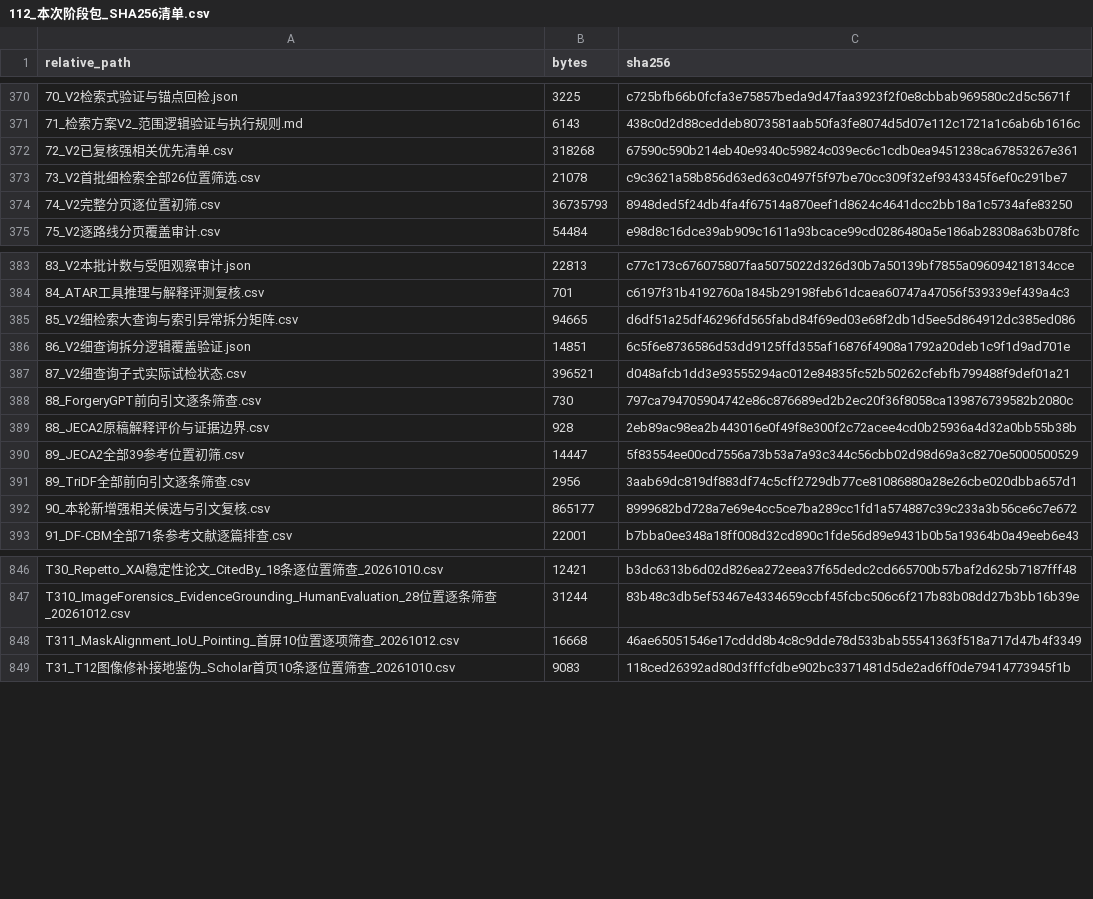
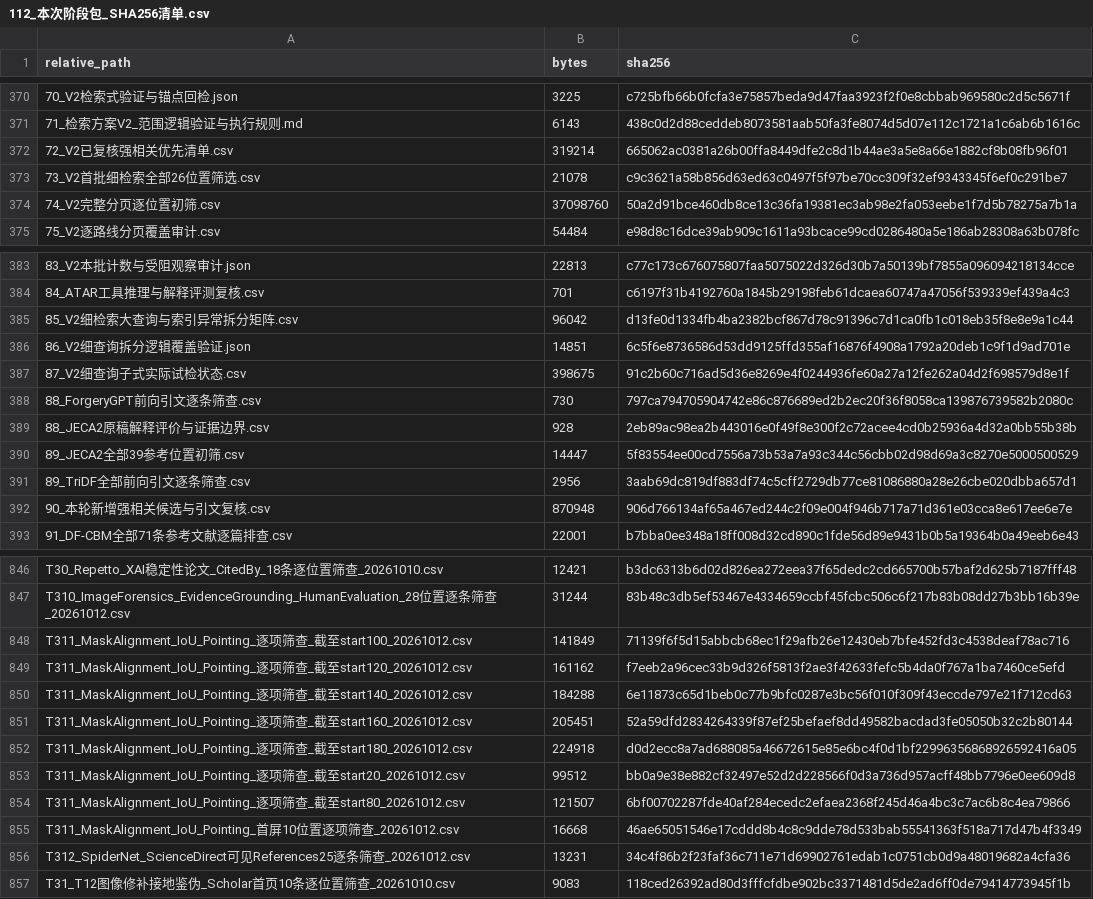
Before and after one commit to brodyZhao/my-research-project, a CSV file: outputs/图像鉴伪解释可靠性_重检_2026-10-05/112_本次阶段包_SHA256清单.csv, drawn as a sheet; only a part is shown, gaps mark what is left out; the diff covers the shown part only.

```diff
--- a/outputs/图像鉴伪解释可靠性_重检_2026-10-05/112_本次阶段包_SHA256清单.csv
+++ b/outputs/图像鉴伪解释可靠性_重检_2026-10-05/112_本次阶段包_SHA256清单.csv
@@ -371,5 +371,5 @@
 71_检索方案V2_范围逻辑验证与执行规则.md,6143,438c0d2d88ceddeb8073581aab50fa3fe8074d5d07e112c1721a1c6ab6b1616c
-72_V2已复核强相关优先清单.csv,318268,67590c590b214eb40e9340c59824c039ec6c1cdb0ea9451238ca67853267e361
+72_V2已复核强相关优先清单.csv,319214,665062ac0381a26b00ffa8449dfe2c8d1b44ae3a5e8a66e1882cf8b08fb96f01
 73_V2首批细检索全部26位置筛选.csv,21078,c9c3621a58b856d63ed63c0497f5f97be70cc309f32ef9343345f6ef0c291be7
-74_V2完整分页逐位置初筛.csv,36735793,8948ded5f24db4fa4f67514a870eef1d8624c4641dcc2bb18a1c5734afe83250
+74_V2完整分页逐位置初筛.csv,37098760,50a2d91bce460db8ce13c36fa19381ec3ab98e2fa053eebe1f7d5b78275a7b1a
 75_V2逐路线分页覆盖审计.csv,54484,e98d8c16dce39ab909c1611a93bcace99cd0286480a5e186ab28308a63b078fc
@@ -384,5 +384,5 @@
 84_ATAR工具推理与解释评测复核.csv,701,c6197f31b4192760a1845b29198feb61dcaea60747a47056f539339ef439a4c3
-85_V2细检索大查询与索引异常拆分矩阵.csv,94665,d6df51a25df46296fd565fabd84f69ed03e68f2db1d5ee5d864912dc385ed086
+85_V2细检索大查询与索引异常拆分矩阵.csv,96042,d13fe0d1334fb4ba2382bcf867d78c91396c7d1ca0fb1c018eb35f8e8e9a1c44
 86_V2细查询拆分逻辑覆盖验证.json,14851,6c5f6e8736586d53dd9125ffd355af16876f4908a1792a20deb1c9f1d9ad701e
-87_V2细查询子式实际试检状态.csv,396521,d048afcb1dd3e93555294ac012e84835fc52b50262cfebfb799488f9def01a21
+87_V2细查询子式实际试检状态.csv,398675,91c2b60c716ad5d36e8269e4f0244936fe60a27a12fe262a04d2f698579d8e1f
 88_ForgeryGPT前向引文逐条筛查.csv,730,797ca794705904742e86c876689ed2b2ec20f36f8058ca139876739582b2080c
@@ -391,3 +391,3 @@
 89_TriDF全部前向引文逐条筛查.csv,2956,3aab69dc819df883df74c5cff2729db77ce81086880a28e26cbe020dbba657d1
-90_本轮新增强相关候选与引文复核.csv,865177,8999682bd728a7e69e4cc5ce7ba289cc1fd1a574887c39c233a3b56ce6c7e672
+90_本轮新增强相关候选与引文复核.csv,870948,906d766134af65a467ed244c2f09e004f946b717a71d361e03cca8e617ee6e7e
 91_DF-CBM全部71条参考文献逐篇排查.csv,22001,b7bba0ee348a18ff008d32cd890c1fde56d89e9431b0b5a19364b0a49eeb6e43
@@ -847,3 +847,11 @@ T30_Repetto_XAI稳定性论文_CitedBy_18条逐位置筛查_20261010.csv,12421,b
 T310_ImageForensics_EvidenceGrounding_HumanEvaluation_28位置逐条筛查_20261012.csv,31244,83b48c3db5ef53467e4334659ccbf45fcbc506c6f217b83b08dd27b3bb16b39e
+T311_MaskAlignment_IoU_Pointing_逐项筛查_截至start100_20261012.csv,141849,71139f6f5d15abbcb68ec1f29afb26e12430eb7bfe452fd3c4538deaf78ac716
+T311_MaskAlignment_IoU_Pointing_逐项筛查_截至start120_20261012.csv,161162,f7eeb2a96cec33b9d326f5813f2ae3f42633fefc5b4da0f767a1ba7460ce5efd
+T311_MaskAlignment_IoU_Pointing_逐项筛查_截至start140_20261012.csv,184288,6e11873c65d1beb0c77b9bfc0287e3bc56f010f309f43eccde797e21f712cd63
+T311_MaskAlignment_IoU_Pointing_逐项筛查_截至start160_20261012.csv,205451,52a59dfd2834264339f87ef25befaef8dd49582bacdad3fe05050b32c2b80144
+T311_MaskAlignment_IoU_Pointing_逐项筛查_截至start180_20261012.csv,224918,d0d2ecc8a7ad688085a46672615e85e6bc4f0d1bf22996356868926592416a05
+T311_MaskAlignment_IoU_Pointing_逐项筛查_截至start20_20261012.csv,99512,bb0a9e38e882cf32497e52d2d228566f0d3a736d957acff48bb7796e0ee609d8
+T311_MaskAlignment_IoU_Pointing_逐项筛查_截至start80_20261012.csv,121507,6bf00702287fde40af284ecedc2efaea2368f245d46a4bc3c7ac6b8c4ea79866
 T311_MaskAlignment_IoU_Pointing_首屏10位置逐项筛查_20261012.csv,16668,46ae65051546e17cddd8b4c8c9dde78d533bab55541363f518a717d47b4f3349
+T312_SpiderNet_ScienceDirect可见References25逐条筛查_20261012.csv,13231,34c4f86b2f23faf36c711e71d69902761edab1c0751cb0d9a48019682a4cfa36
 T31_T12图像修补接地鉴伪_Scholar首页10条逐位置筛查_20261010.csv,9083,118ced26392ad80d3fffcfdbe902bc3371481d5de2ad6ff0de79414773945f1b
```
Also changed, not shown: 8 edited cells elsewhere in this file, outputs/图像鉴伪解释可靠性_重检_2026-10-05/172_强相关核心及邻接论文原文解释可靠性效度核读.csv, outputs/图像鉴伪解释可靠性_重检_2026-10-05/72_V2已复核强相关优先清单.csv, 6 other files.
